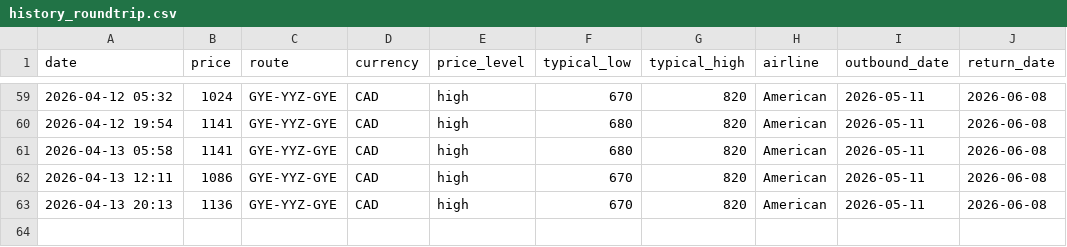
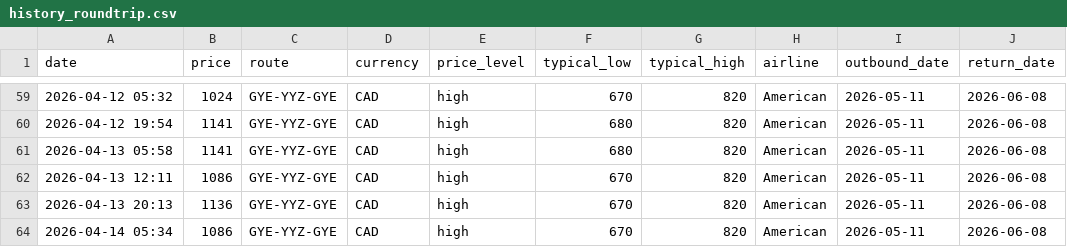
Before and after one commit to jacobmtools/flight-tracker-roundtrip, a CSV file: history_roundtrip.csv, drawn as a sheet; only a part is shown, gaps mark what is left out.

```diff
--- a/history_roundtrip.csv
+++ b/history_roundtrip.csv
@@ -63 +63,2 @@ date,price,route,currency,price_level,typical_low,typical_high,airline,outbound_
 2026-04-13 20:13,1136,GYE-YYZ-GYE,CAD,high,670,820,American,2026-05-11,2026-06-08
+2026-04-14 05:34,1086,GYE-YYZ-GYE,CAD,high,670,820,American,2026-05-11,2026-06-08
```
